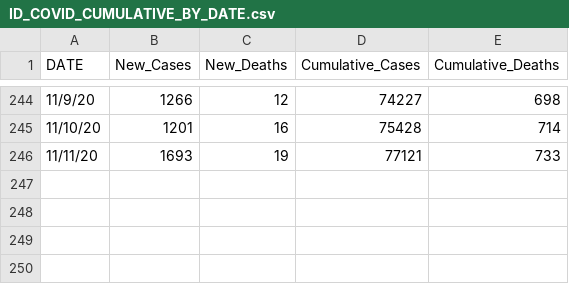
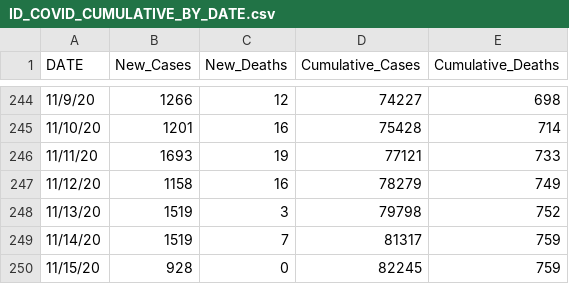
Before and after one commit to Boise-State-HCRI/Idaho_COVID-19, a CSV file: ID_COVID_CUMULATIVE_BY_DATE.csv, drawn as a sheet; only a part is shown, gaps mark what is left out; the diff names each change by its address in the sheet, - before the commit and + after, or states it on an @@ line.

```diff
--- a/ID_COVID_CUMULATIVE_BY_DATE.csv
+++ b/ID_COVID_CUMULATIVE_BY_DATE.csv
+row 247: 11/12/20 | 1158 | 16 | 78279 | 749
+row 248: 11/13/20 | 1519 | 3 | 79798 | 752
+row 249: 11/14/20 | 1519 | 7 | 81317 | 759
+row 250: 11/15/20 | 928 | 0 | 82245 | 759
```
Also changed, not shown: ID_COVID_CUMULATIVE_BY_COUNTY.csv, ada_canyon.csv, 26 other files.
